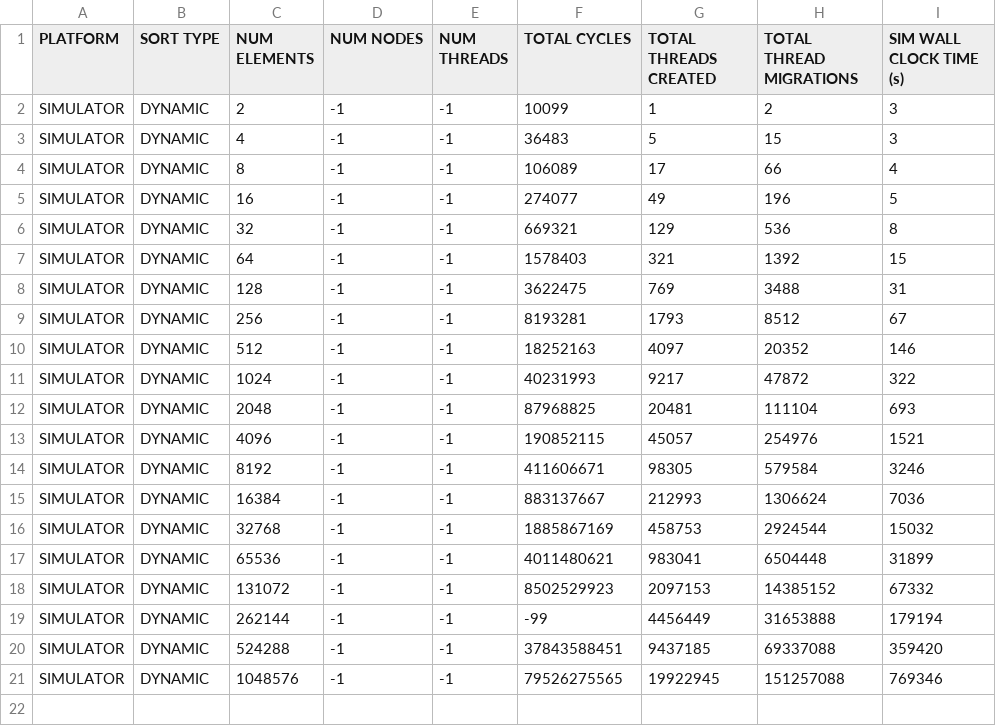
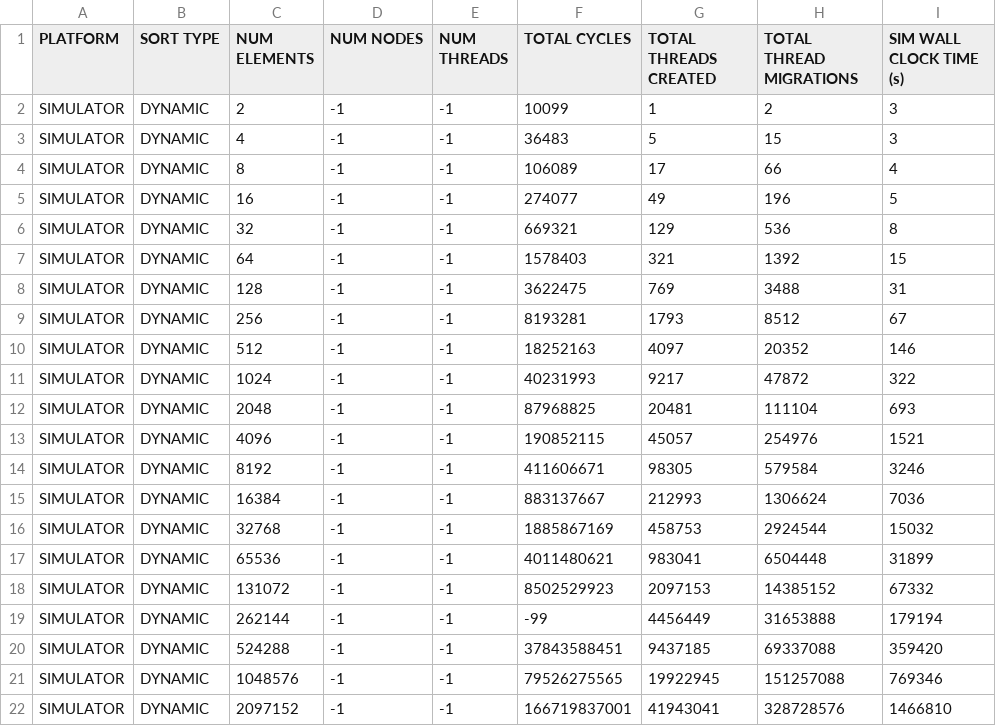
Before and after one commit to kaushikvelusamy/Bitonic-EMU-Benchmark, a CSV file: results/EMU/SIMULATOR/DYNAMIC/simulator_dynamic_0514.csv, drawn as a sheet.

Commit message:
Update simulator_dynamic_0514.csv

```diff
--- a/results/EMU/SIMULATOR/DYNAMIC/simulator_dynamic_0514.csv
+++ b/results/EMU/SIMULATOR/DYNAMIC/simulator_dynamic_0514.csv
@@ -21 +21,2 @@ SIMULATOR,DYNAMIC,524288,-1,-1,37843588451,9437185,69337088,359420
 SIMULATOR,DYNAMIC,1048576,-1,-1,79526275565,19922945,151257088,769346
+SIMULATOR,DYNAMIC,2097152,-1,-1,166719837001,41943041,328728576,1466810
```
